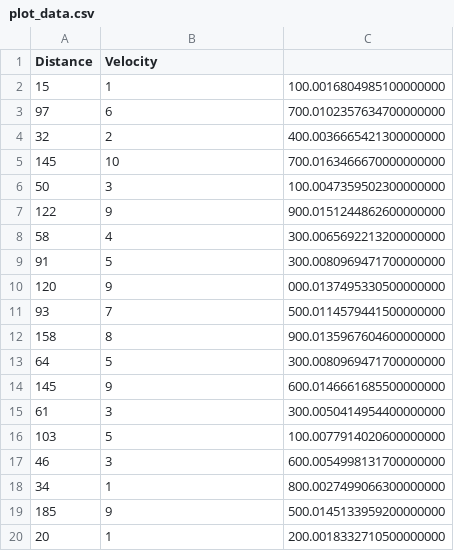
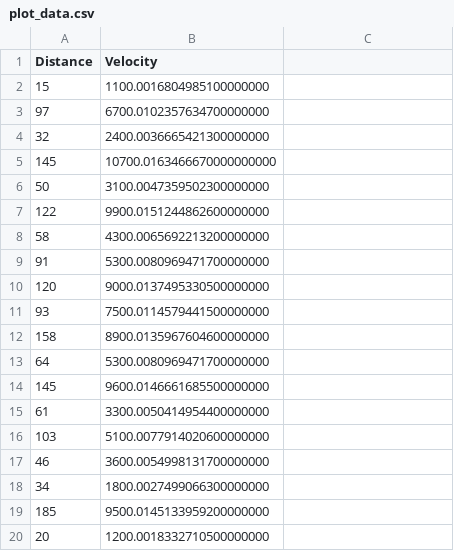
Before and after one commit to thanakorn35938/Challenge2, a CSV file: plot_data.csv, drawn as a sheet.

Commit message:
Add JSON data loading functionality and update plotting data

```diff
--- a/plot_data.csv
+++ b/plot_data.csv
@@ -1,20 +1,20 @@
 Distance,Velocity
-15,1,100.0016804985100000000
-97,6,700.0102357634700000000
-32,2,400.0036665421300000000
-145,10,700.0163466670000000000
-50,3,100.0047359502300000000
-122,9,900.0151244862600000000
-58,4,300.0065692213200000000
-91,5,300.0080969471700000000
-120,9,000.0137495330500000000
-93,7,500.0114579441500000000
-158,8,900.0135967604600000000
-64,5,300.0080969471700000000
-145,9,600.0146661685500000000
-61,3,300.0050414954400000000
-103,5,100.0077914020600000000
-46,3,600.0054998131700000000
-34,1,800.0027499066300000000
-185,9,500.0145133959200000000
-20,1,200.0018332710500000000
+15,1100.0016804985100000000
+97,6700.0102357634700000000
+32,2400.0036665421300000000
+145,10700.0163466670000000000
+50,3100.0047359502300000000
+122,9900.0151244862600000000
+58,4300.0065692213200000000
+91,5300.0080969471700000000
+120,9000.0137495330500000000
+93,7500.0114579441500000000
+158,8900.0135967604600000000
+64,5300.0080969471700000000
+145,9600.0146661685500000000
+61,3300.0050414954400000000
+103,5100.0077914020600000000
+46,3600.0054998131700000000
+34,1800.0027499066300000000
+185,9500.0145133959200000000
+20,1200.0018332710500000000
```
Also changed, not shown: 3 other files.
